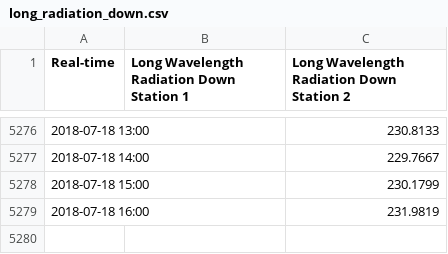
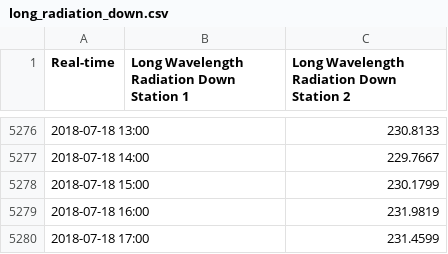
Before and after one commit to lenae101/lenae101.github.io, a CSV file: data/long_radiation_down.csv, drawn as a sheet; only a part is shown, gaps mark what is left out; the diff names each change by its address in the sheet, - before the commit and + after, or states it on an @@ line.

```diff
--- a/data/long_radiation_down.csv
+++ b/data/long_radiation_down.csv
+row 5280: 2018-07-18 17:00 |  | 231.4599
```
Also changed, not shown: data/long_radiation_up.csv, data/pressure.csv, 7 other files.
